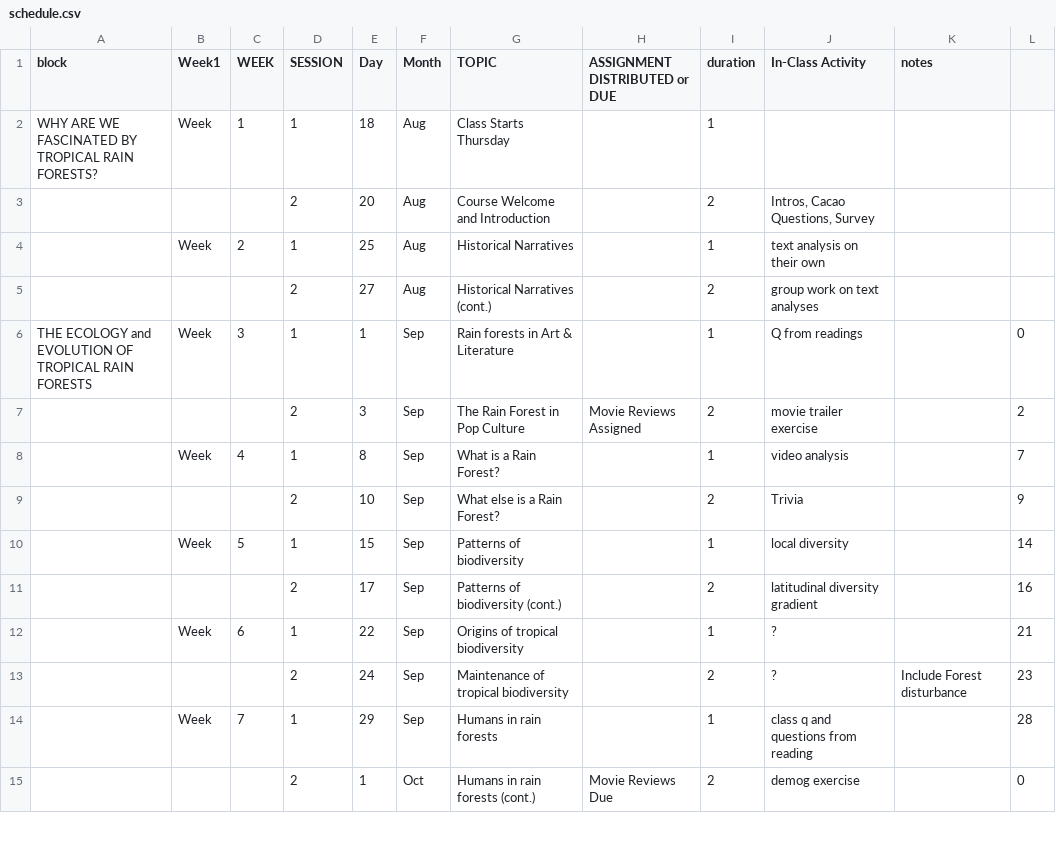
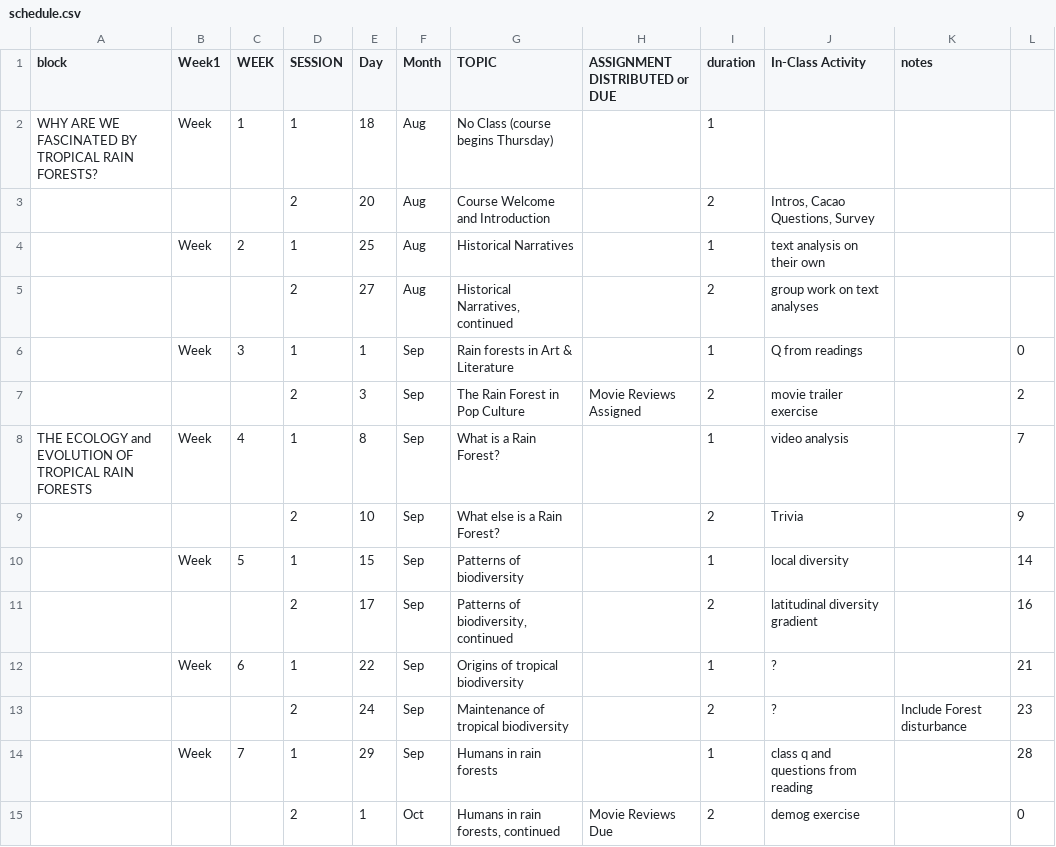
Before and after one commit to BrunaLab/wis2323_syllabus, a CSV file: schedule.csv, drawn as a sheet; only a part is shown; the diff covers the shown part only.

Commit message:
update schedule with gt

```diff
--- a/schedule.csv
+++ b/schedule.csv
@@ -1,12 +1,12 @@
 block,Week1,WEEK,SESSION,Day,Month,TOPIC,ASSIGNMENT DISTRIBUTED or DUE,duration,In-Class Activity,notes,
-WHY ARE WE FASCINATED BY TROPICAL RAIN FORESTS?,Week ,1,1,18,Aug,Class Starts Thursday,,1,,,
+WHY ARE WE FASCINATED BY TROPICAL RAIN FORESTS?,Week ,1,1,18,Aug,No Class (course begins Thursday),,1,,,
 ,,,2,20,Aug,Course Welcome and Introduction,,2,"Intros, Cacao Questions, Survey",,
 ,Week ,2,1,25,Aug,Historical Narratives,,1,text analysis on their own,,
-,,,2,27,Aug,Historical Narratives (cont.),,2,group work on text analyses,,
-THE ECOLOGY and EVOLUTION OF TROPICAL RAIN FORESTS,Week ,3,1,1,Sep,Rain forests in Art & Literature,,1,Q from readings,,0
+,,,2,27,Aug,"Historical Narratives, continued",,2,group work on text analyses,,
+,Week ,3,1,1,Sep,Rain forests in Art & Literature,,1,Q from readings,,0
 ,,,2,3,Sep,The Rain Forest in Pop Culture,Movie Reviews Assigned,2,movie trailer exercise,,2
-,Week ,4,1,8,Sep,What is a Rain Forest?,,1,video analysis,,7
+THE ECOLOGY and EVOLUTION OF TROPICAL RAIN FORESTS,Week ,4,1,8,Sep,What is a Rain Forest?,,1,video analysis,,7
 ,,,2,10,Sep,What else is a Rain Forest? ,,2,Trivia,,9
 ,Week ,5,1,15,Sep,Patterns of biodiversity,,1,local diversity,,14
-,,,2,17,Sep,Patterns of biodiversity (cont.),,2,latitudinal diversity gradient,,16
+,,,2,17,Sep,"Patterns of biodiversity, continued",,2,latitudinal diversity gradient,,16
 ,Week ,6,1,22,Sep,Origins of tropical biodiversity,,1,?,,21
@@ -14,2 +14,2 @@ THE ECOLOGY and EVOLUTION OF TROPICAL RAIN FORESTS,Week ,3,1,1,Sep,Rain forests
 ,Week ,7,1,29,Sep,Humans in rain forests,,1,class q and questions from reading,,28
-,,,2,1,Oct,Humans in rain forests (cont.),Movie Reviews Due,2,demog exercise,,0
+,,,2,1,Oct,"Humans in rain forests, continued",Movie Reviews Due,2,demog exercise,,0
```
Also changed, not shown: 10 edited cells elsewhere in this file, 3 other files.
